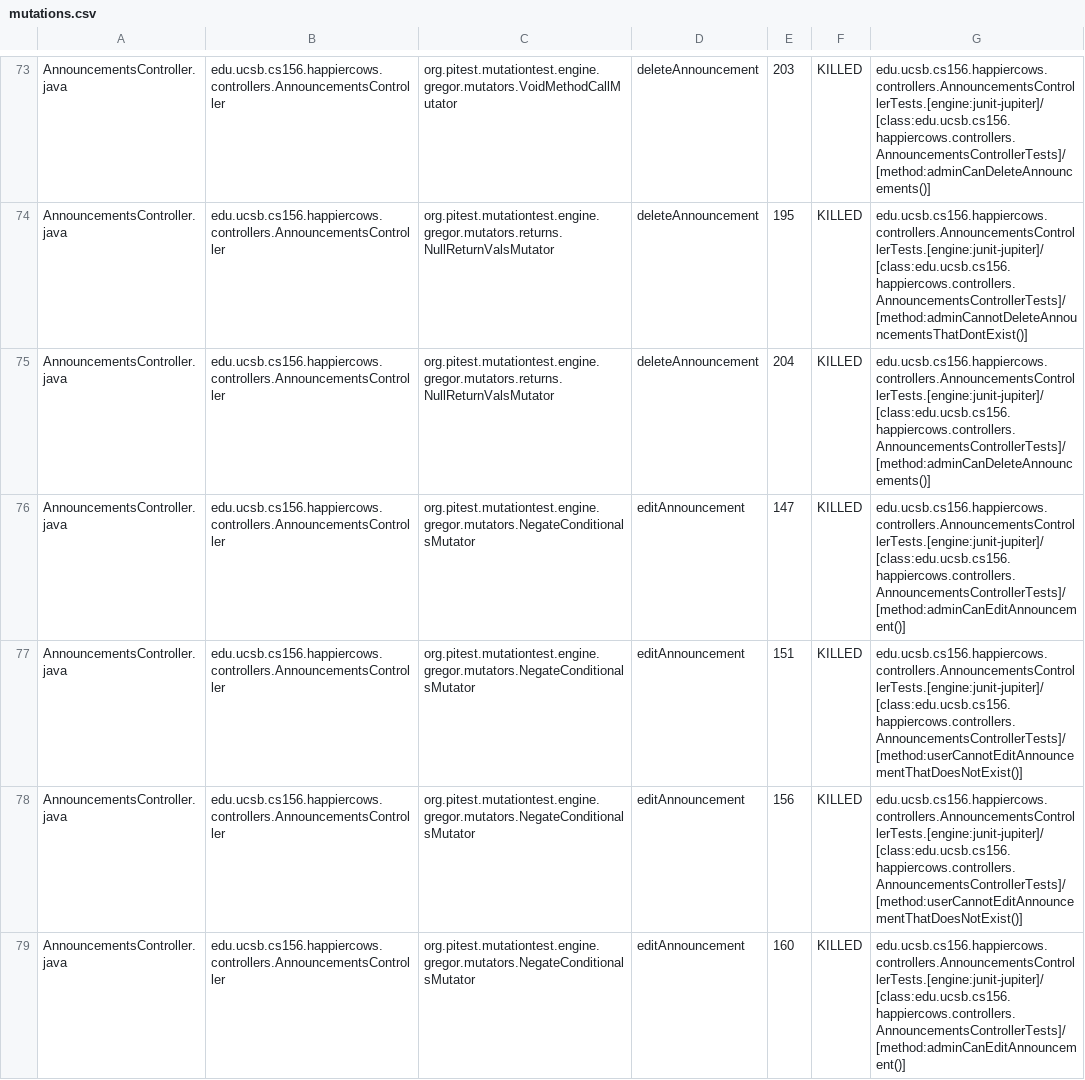
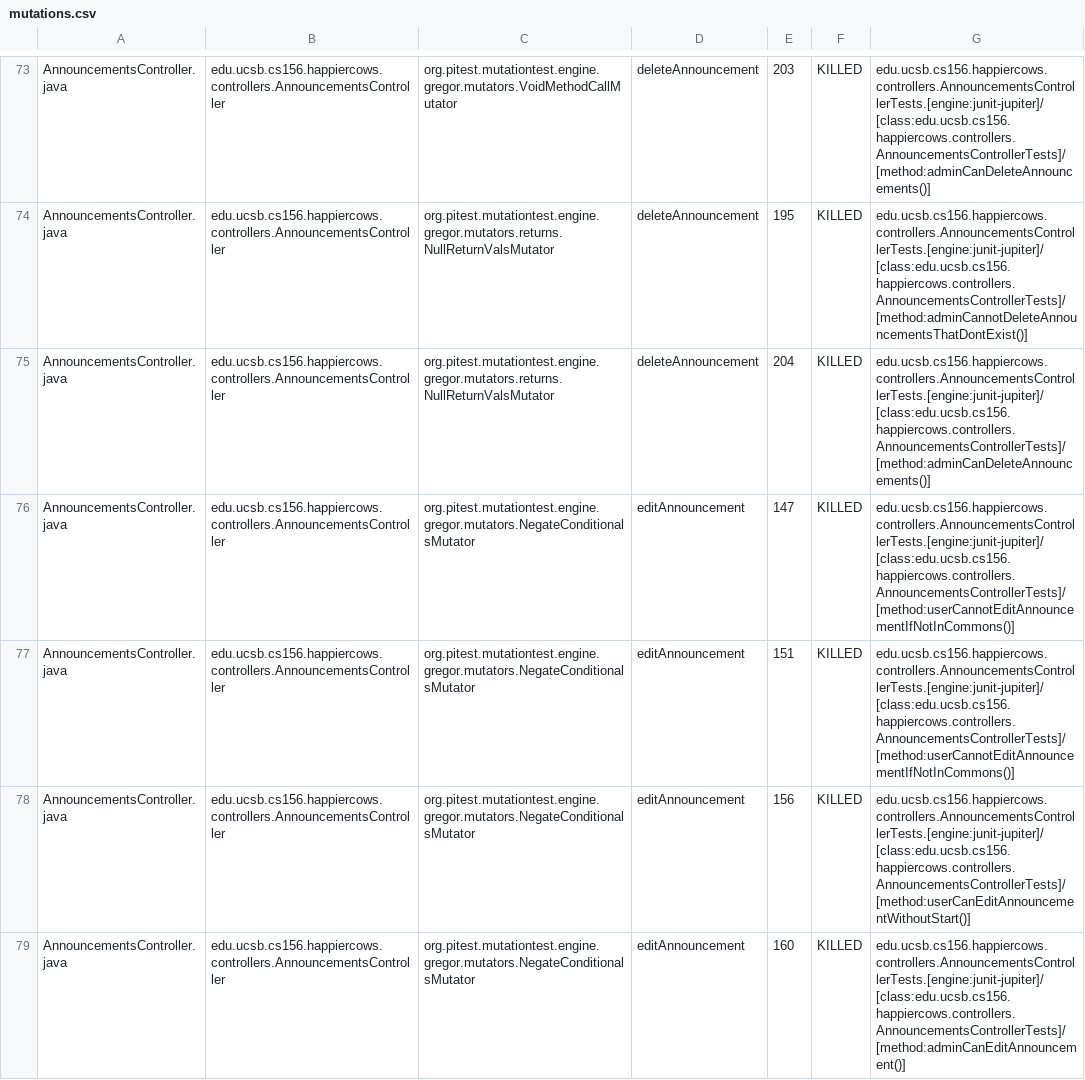
Before and after one commit to ucsb-cs156-s24/proj-happycows-s24-4pm-6, a CSV file: prs/28/pitest/mutations.csv, drawn as a sheet; only a part is shown, gaps mark what is left out; the diff covers the shown part only.

Commit message:
Deploying to gh-pages from @ ucsb-cs156-s24/proj-happycows-s24-4pm-6@1d060df5c5357723928520b7b2a2ca9b5141de6f 🚀

```diff
--- a/prs/28/pitest/mutations.csv
+++ b/prs/28/pitest/mutations.csv
@@ -75,5 +75,5 @@ AnnouncementsController.java,edu.ucsb.cs156.happiercows.controllers.Announcement
 AnnouncementsController.java,edu.ucsb.cs156.happiercows.controllers.AnnouncementsController,org.pitest.mutationtest.engine.gregor.mutators.returns.NullReturnValsMutator,deleteAnnouncement,204,KILLED,edu.ucsb.cs156.happiercows.controllers.AnnouncementsControllerTests.[engine:junit-jupiter]/[class:edu.ucsb.cs156.happiercows.controllers.AnnouncementsControllerTests]/[method:adminCanDeleteAnnouncements()]
-AnnouncementsController.java,edu.ucsb.cs156.happiercows.controllers.AnnouncementsController,org.pitest.mutationtest.engine.gregor.mutators.NegateConditionalsMutator,editAnnouncement,147,KILLED,edu.ucsb.cs156.happiercows.controllers.AnnouncementsControllerTests.[engine:junit-jupiter]/[class:edu.ucsb.cs156.happiercows.controllers.AnnouncementsControllerTests]/[method:adminCanEditAnnouncement()]
-AnnouncementsController.java,edu.ucsb.cs156.happiercows.controllers.AnnouncementsController,org.pitest.mutationtest.engine.gregor.mutators.NegateConditionalsMutator,editAnnouncement,151,KILLED,edu.ucsb.cs156.happiercows.controllers.AnnouncementsControllerTests.[engine:junit-jupiter]/[class:edu.ucsb.cs156.happiercows.controllers.AnnouncementsControllerTests]/[method:userCannotEditAnnouncementThatDoesNotExist()]
-AnnouncementsController.java,edu.ucsb.cs156.happiercows.controllers.AnnouncementsController,org.pitest.mutationtest.engine.gregor.mutators.NegateConditionalsMutator,editAnnouncement,156,KILLED,edu.ucsb.cs156.happiercows.controllers.AnnouncementsControllerTests.[engine:junit-jupiter]/[class:edu.ucsb.cs156.happiercows.controllers.AnnouncementsControllerTests]/[method:userCannotEditAnnouncementThatDoesNotExist()]
+AnnouncementsController.java,edu.ucsb.cs156.happiercows.controllers.AnnouncementsController,org.pitest.mutationtest.engine.gregor.mutators.NegateConditionalsMutator,editAnnouncement,147,KILLED,edu.ucsb.cs156.happiercows.controllers.AnnouncementsControllerTests.[engine:junit-jupiter]/[class:edu.ucsb.cs156.happiercows.controllers.AnnouncementsControllerTests]/[method:userCannotEditAnnouncementIfNotInCommons()]
+AnnouncementsController.java,edu.ucsb.cs156.happiercows.controllers.AnnouncementsController,org.pitest.mutationtest.engine.gregor.mutators.NegateConditionalsMutator,editAnnouncement,151,KILLED,edu.ucsb.cs156.happiercows.controllers.AnnouncementsControllerTests.[engine:junit-jupiter]/[class:edu.ucsb.cs156.happiercows.controllers.AnnouncementsControllerTests]/[method:userCannotEditAnnouncementIfNotInCommons()]
+AnnouncementsController.java,edu.ucsb.cs156.happiercows.controllers.AnnouncementsController,org.pitest.mutationtest.engine.gregor.mutators.NegateConditionalsMutator,editAnnouncement,156,KILLED,edu.ucsb.cs156.happiercows.controllers.AnnouncementsControllerTests.[engine:junit-jupiter]/[class:edu.ucsb.cs156.happiercows.controllers.AnnouncementsControllerTests]/[method:userCanEditAnnouncementWithoutStart()]
 AnnouncementsController.java,edu.ucsb.cs156.happiercows.controllers.AnnouncementsController,org.pitest.mutationtest.engine.gregor.mutators.NegateConditionalsMutator,editAnnouncement,160,KILLED,edu.ucsb.cs156.happiercows.controllers.AnnouncementsControllerTests.[engine:junit-jupiter]/[class:edu.ucsb.cs156.happiercows.controllers.AnnouncementsControllerTests]/[method:adminCanEditAnnouncement()]
```
Also changed, not shown: 21 edited cells elsewhere in this file, 48 other files.
